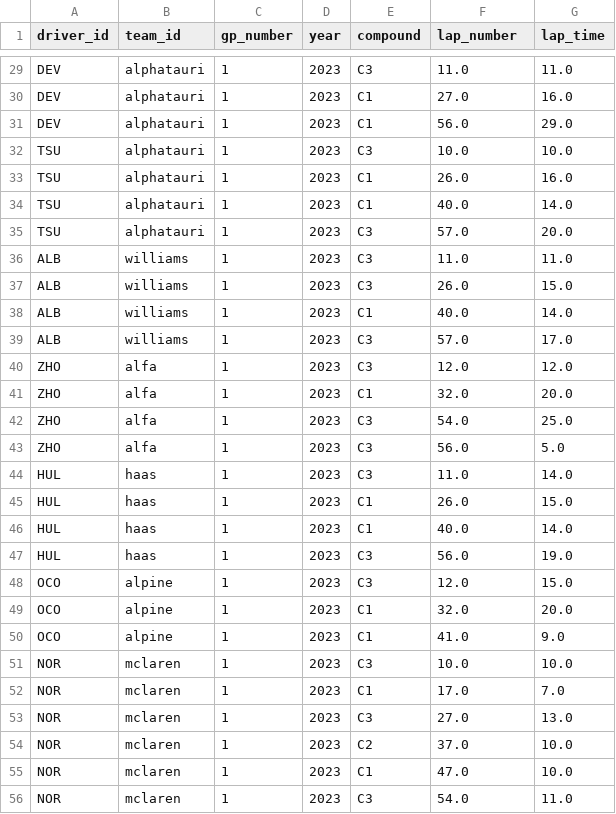
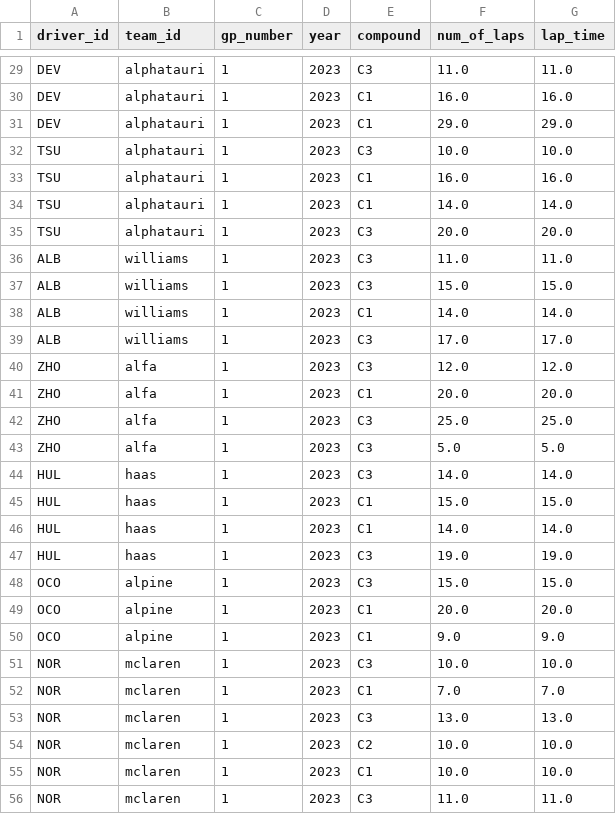
Before and after one commit to diantoniuksc/F1Strategy, a CSV file: sessionstints.csv, drawn as a sheet; only a part is shown, gaps mark what is left out; the diff covers the shown part only; the diff names each change by its address in the sheet, - before the commit and + after, or states it on an @@ line.

```diff
--- a/sessionstints.csv
+++ b/sessionstints.csv
-F1: lap_number
+F1: num_of_laps
-F30 (num_of_laps): 27.0
+F30 (num_of_laps): 16.0
-F31 (num_of_laps): 56.0
+F31 (num_of_laps): 29.0
-F33 (num_of_laps): 26.0
+F33 (num_of_laps): 16.0
-F34 (num_of_laps): 40.0
+F34 (num_of_laps): 14.0
-F35 (num_of_laps): 57.0
+F35 (num_of_laps): 20.0
-F37 (num_of_laps): 26.0
+F37 (num_of_laps): 15.0
-F38 (num_of_laps): 40.0
+F38 (num_of_laps): 14.0
-F39 (num_of_laps): 57.0
+F39 (num_of_laps): 17.0
-F41 (num_of_laps): 32.0
+F41 (num_of_laps): 20.0
-F42 (num_of_laps): 54.0
+F42 (num_of_laps): 25.0
-F43 (num_of_laps): 56.0
+F43 (num_of_laps): 5.0
-F44 (num_of_laps): 11.0
+F44 (num_of_laps): 14.0
-F45 (num_of_laps): 26.0
+F45 (num_of_laps): 15.0
-F46 (num_of_laps): 40.0
+F46 (num_of_laps): 14.0
-F47 (num_of_laps): 56.0
+F47 (num_of_laps): 19.0
-F48 (num_of_laps): 12.0
+F48 (num_of_laps): 15.0
-F49 (num_of_laps): 32.0
+F49 (num_of_laps): 20.0
-F50 (num_of_laps): 41.0
+F50 (num_of_laps): 9.0
-F52 (num_of_laps): 17.0
+F52 (num_of_laps): 7.0
-F53 (num_of_laps): 27.0
+F53 (num_of_laps): 13.0
-F54 (num_of_laps): 37.0
+F54 (num_of_laps): 10.0
-F55 (num_of_laps): 47.0
+F55 (num_of_laps): 10.0
-F56 (num_of_laps): 54.0
+F56 (num_of_laps): 11.0
```
Also changed, not shown: 35 edited cells elsewhere in this file, 1 other file.
